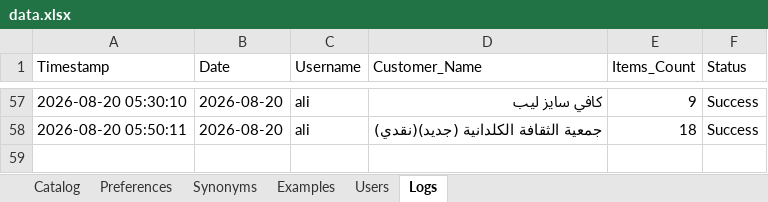
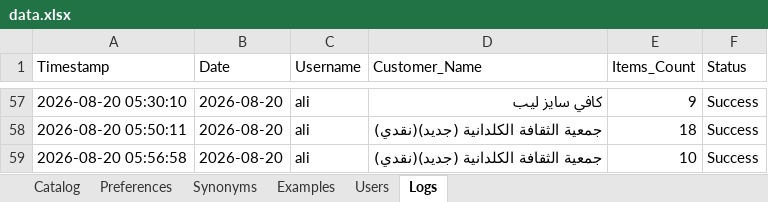
Before and after one commit to aliothman1997/order-entry-system, an Excel workbook: data.xlsx, sheet Logs, drawn as a sheet; only a part is shown, gaps mark what is left out; values as stored, in another font and other column widths than the file's, no borders; the diff names each change by its address in the sheet, - before the commit and + after, or states it on an @@ line.

Commit message:
تسجيل عملية طلبية جديدة لـ جمعية الثقافة الكلدانية (جديد)(نقدي)

```diff
--- a/data.xlsx (sheet Logs)
+++ b/data.xlsx (sheet Logs)
+row 59: 2026-08-20 05:56:58 | 2026-08-20 | ali | جمعية الثقافة الكلدانية (جديد)(نقدي) | 10 | Success
```
